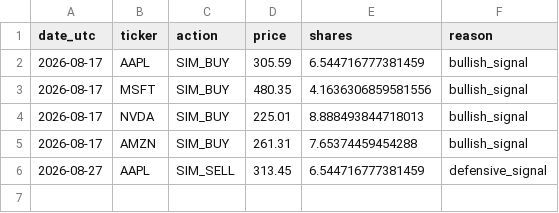
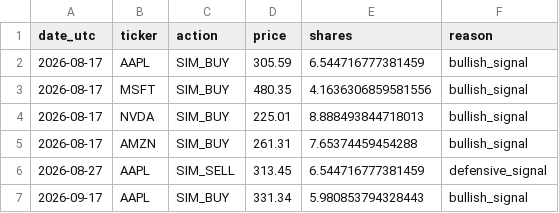
Before and after one commit to iikaitlynii/trading-bot, a CSV file: paper/journal.csv, drawn as a sheet; the diff names each change by its address in the sheet, - before the commit and + after, or states it on an @@ line.

```diff
--- a/paper/journal.csv
+++ b/paper/journal.csv
+row 7: 2026-09-17 | AAPL | SIM_BUY | 331.34 | 5.980853794328443 | bullish_signal
```
Also changed, not shown: paper/latest_signals.csv, paper/performance.csv, 2 other files.
